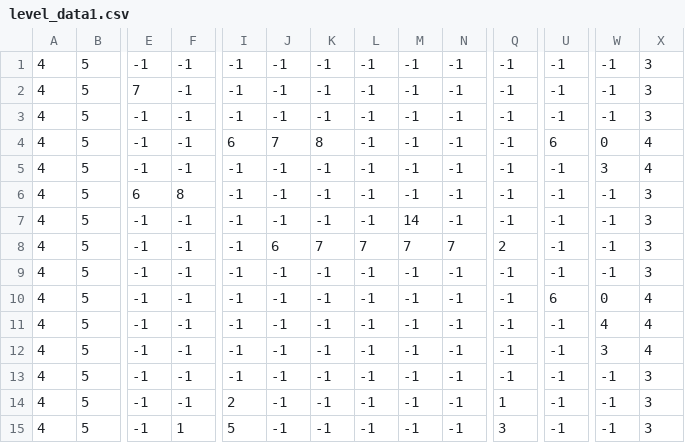
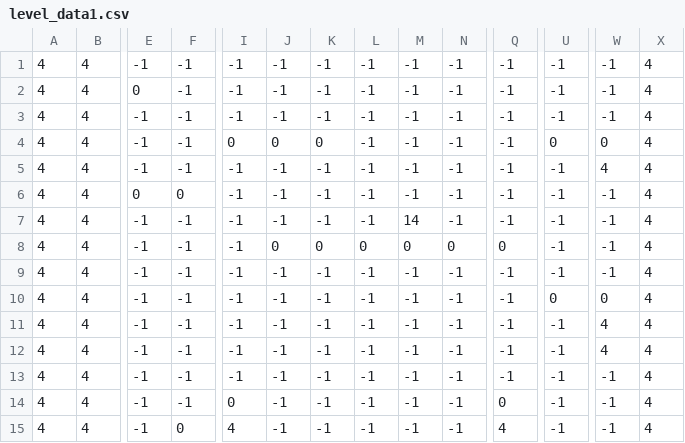
Before and after one commit to Lorudarku/CIIE-xogo2D, a CSV file: level_data1.csv, drawn as a sheet; only a part is shown, gaps mark what is left out; the diff covers the shown part only; the diff names each change by its address in the sheet, - before the commit and + after, or states it on an @@ line.

```diff
--- a/level_data1.csv
+++ b/level_data1.csv
-B1:B15: 5
+B1:B15: 4
-X1:X3: 3
+X1:X3: 4
-E2: 7
+E2: 0
-I4: 6
+I4: 0
-J4: 7
+J4: 0
-K4: 8
+K4: 0
-U4: 6
+U4: 0
-W5: 3
+W5: 4
-E6: 6
+E6: 0
-F6: 8
+F6: 0
-X6:X9: 3
+X6:X9: 4
-J8: 6
+J8: 0
-K8: 7
+K8: 0
-L8: 7
+L8: 0
-M8: 7
+M8: 0
-N8: 7
+N8: 0
-Q8: 2
+Q8: 0
-U10: 6
+U10: 0
-W12: 3
+W12: 4
-X13:X15: 3
+X13:X15: 4
-I14: 2
+I14: 0
-Q14: 1
+Q14: 0
-F15: 1
+F15: 0
-I15: 5
+I15: 4
-Q15: 3
+Q15: 4
```
Also changed, not shown: 6 edited cells elsewhere in this file, level_data0.csv, level_data2.csv.
